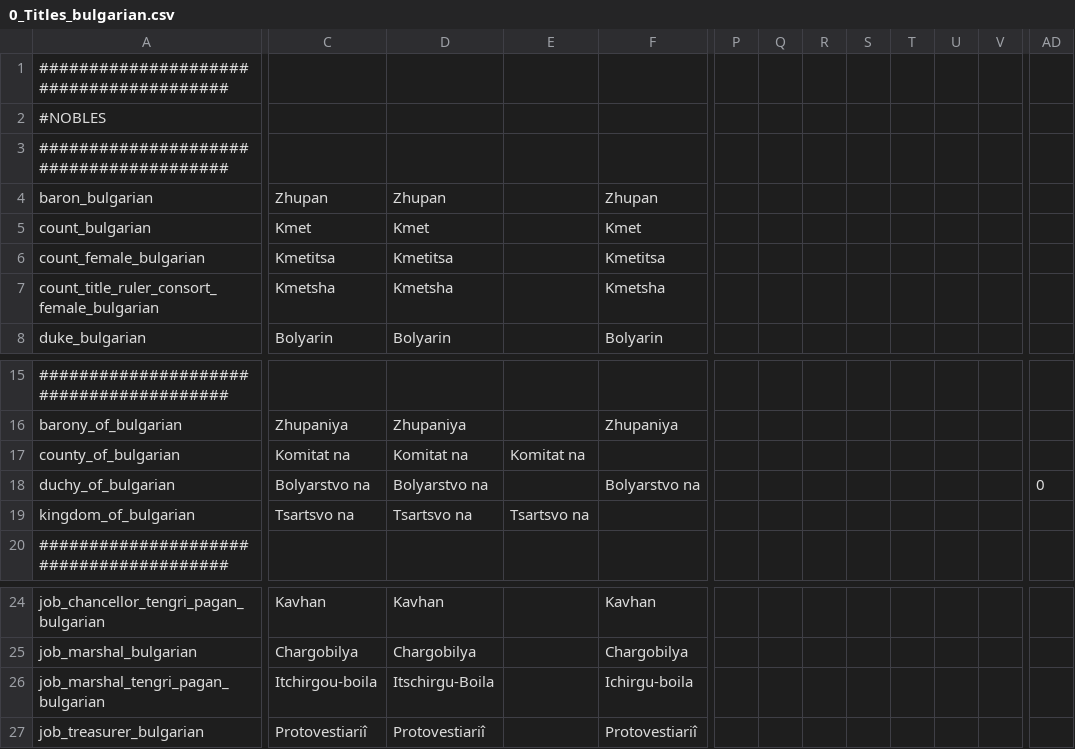
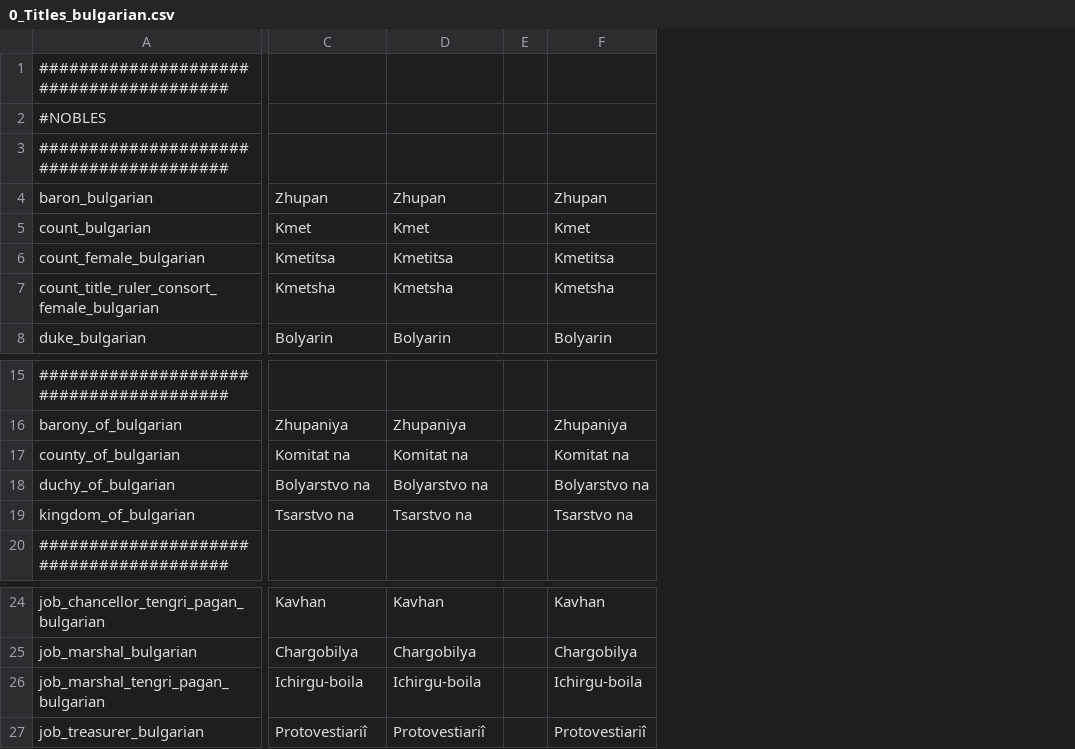
Before and after one commit to hmlendea/more-cultural-names, a CSV file: hip-more-cultural-names/localisation/0_Titles_bulgarian.csv, drawn as a sheet; only a part is shown, gaps mark what is left out; removed rows and columns are numbered as before the commit, all else as after; the diff covers the shown part only; the diff names each change by its address in the sheet, - before the commit and + after, or states it on an @@ line.

```diff
--- a/hip-more-cultural-names/localisation/0_Titles_bulgarian.csv
+++ b/hip-more-cultural-names/localisation/0_Titles_bulgarian.csv
-column E, rows 17-19: Komitat na |  | Tsartsvo na
+column E, empty
-column P, empty
-column Q, empty
-column R, empty
-column S, empty
-column T, empty
-column U, empty
-column V, empty
-column AD, row 18: 0
-F17: (empty)
+F17: Komitat na
-C19: Tsartsvo na
+C19: Tsarstvo na
-D19: Tsartsvo na
+D19: Tsarstvo na
-F19: (empty)
+F19: Tsarstvo na
-C26: Itchirgou-boila
+C26: Ichirgu-boila
-D26: Itschirgu-Boila
+D26: Ichirgu-boila
```
Also changed, not shown: 7 removed columns elsewhere in this file, hip-more-cultural-names/localisation/0_LandedTitles_romanian.csv, hip-more-cultural-names/localisation/0_Titles_bolghar.csv, 7 other files.
